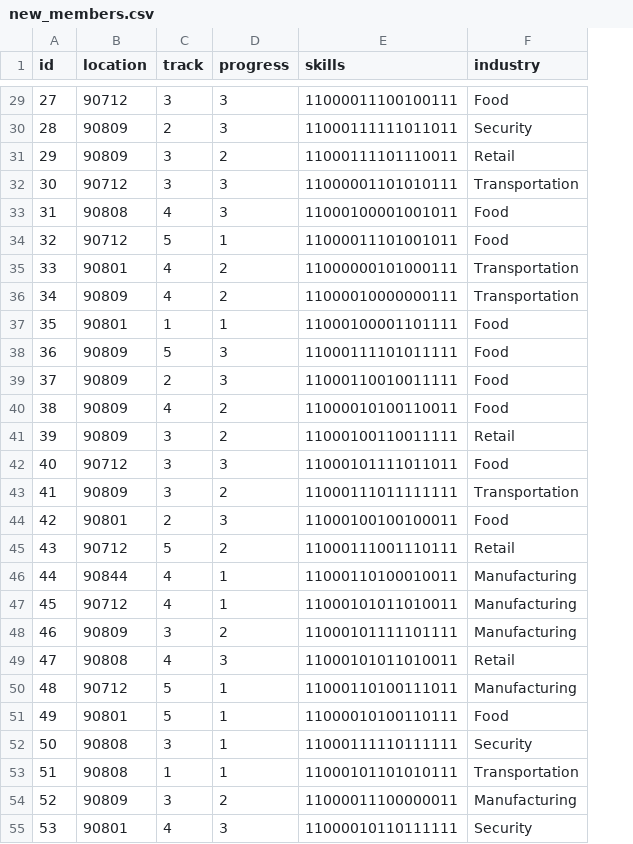
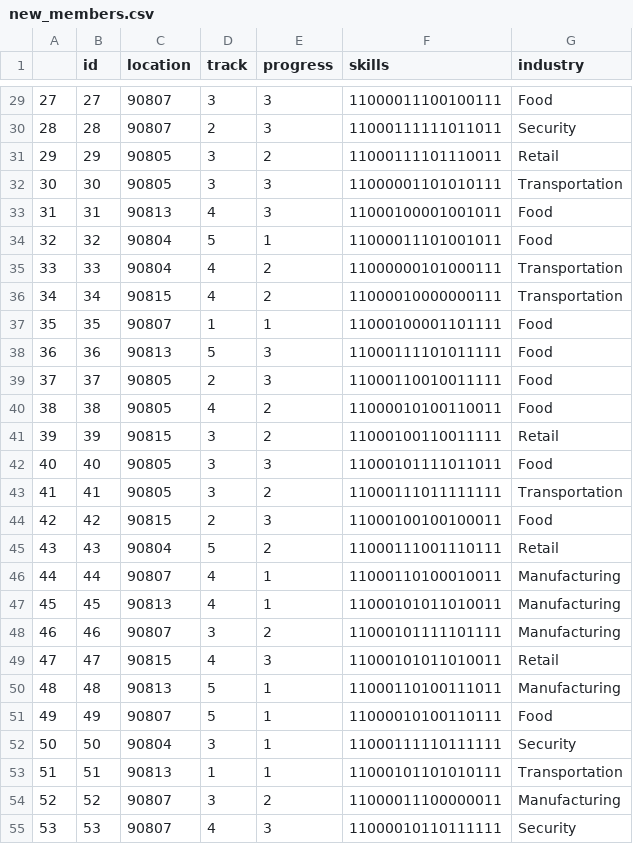
Before and after one commit to zanycadence/ourwork_wagtail, a CSV file: dataset/new_members.csv, drawn as a sheet; only a part is shown, gaps mark what is left out; addresses are those after the commit; the diff covers the shown part only; the diff names each change by its address in the sheet, - before the commit and + after, or states it on an @@ line.

Commit message:
updated location in new_members.csv

```diff
--- a/dataset/new_members.csv
+++ b/dataset/new_members.csv
+column A, rows 29-55: 27 | 28 | 29 | 30 | 31 | 32 | 33 | 34 | 35 | 36 | 37 | 38 | 39 | 40 | 41 | 42 | 43 | 44 | 45 | 46 | 47 | 48 | 49 | 50 | 51 | 52 | 53
-C29 (location): 90712
+C29 (location): 90807
-C30 (location): 90809
+C30 (location): 90807
-C31 (location): 90809
+C31 (location): 90805
-C32 (location): 90712
+C32 (location): 90805
-C33 (location): 90808
+C33 (location): 90813
-C34 (location): 90712
+C34 (location): 90804
-C35 (location): 90801
+C35 (location): 90804
-C36 (location): 90809
+C36 (location): 90815
-C37 (location): 90801
+C37 (location): 90807
-C38 (location): 90809
+C38 (location): 90813
-C39:C40 (location): 90809
+C39:C40 (location): 90805
-C41 (location): 90809
+C41 (location): 90815
-C42 (location): 90712
+C42 (location): 90805
-C43 (location): 90809
+C43 (location): 90805
-C44 (location): 90801
+C44 (location): 90815
-C45 (location): 90712
+C45 (location): 90804
-C46 (location): 90844
+C46 (location): 90807
-C47 (location): 90712
+C47 (location): 90813
-C48 (location): 90809
+C48 (location): 90807
-C49 (location): 90808
+C49 (location): 90815
-C50 (location): 90712
+C50 (location): 90813
-C51 (location): 90801
+C51 (location): 90807
-C52 (location): 90808
+C52 (location): 90804
-C53 (location): 90808
+C53 (location): 90813
-C54 (location): 90809
+C54 (location): 90807
-C55 (location): 90801
+C55 (location): 90807
```
Also changed, not shown: 73 edited cells elsewhere in this file.
